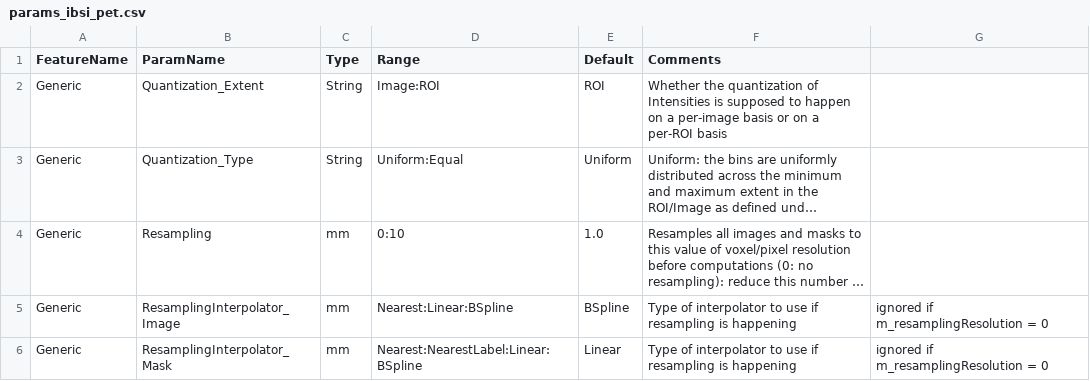
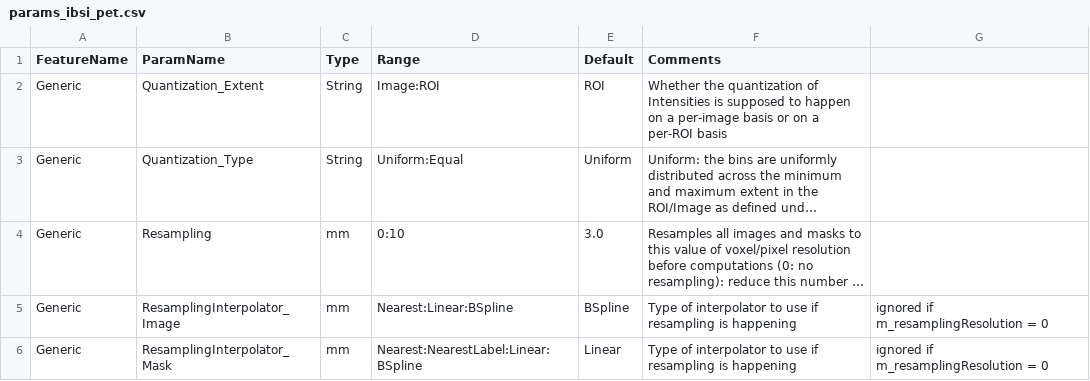
Before and after one commit to CBICA/CaPTk, a CSV file: src/applications/FeatureExtraction/data/params_ibsi_pet.csv, drawn as a sheet; only a part is shown; long unchanged cells end in …; the diff names each change by its address in the sheet, - before the commit and + after, or states it on an @@ line.

Commit message:
ensuring the range is proper

```diff
--- a/src/applications/FeatureExtraction/data/params_ibsi_pet.csv
+++ b/src/applications/FeatureExtraction/data/params_ibsi_pet.csv
-E4 (Default): 1.0
+E4 (Default): 3.0
```
